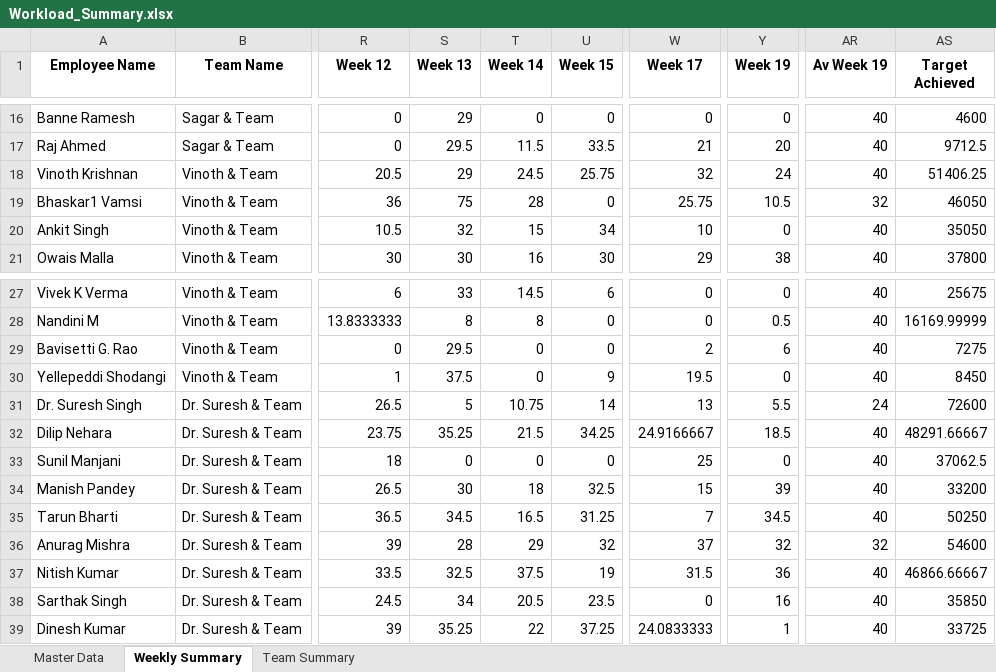
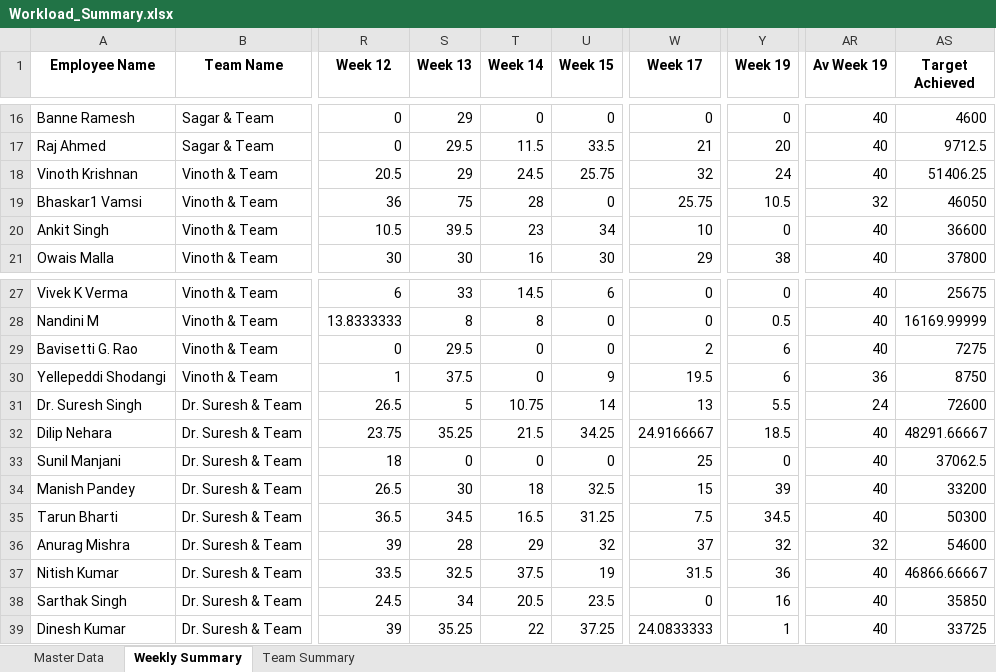
Before and after one commit to Dayakrishna/master, an Excel workbook: Workload_Summary.xlsx, sheet Weekly Summary, drawn as a sheet; only a part is shown, gaps mark what is left out; values as stored, in another font and other column widths than the file's, no borders; the diff names each change by its address in the sheet, - before the commit and + after, or states it on an @@ line.

```diff
--- a/Workload_Summary.xlsx (sheet Weekly Summary)
+++ b/Workload_Summary.xlsx (sheet Weekly Summary)
-S20 (Week 13): 32
+S20 (Week 13): 39.5
-T20 (Week 14): 15
+T20 (Week 14): 23
-AS20 (Target Achieved): 35050
+AS20 (Target Achieved): 36600
-Y30 (Week 19): 0
+Y30 (Week 19): 6
-AR30 (Av Week 19): 40
+AR30 (Av Week 19): 36
-AS30 (Target Achieved): 8450
+AS30 (Target Achieved): 8750
-W35 (Week 17): 7
+W35 (Week 17): 7.5
-AS35 (Target Achieved): 50250
+AS35 (Target Achieved): 50300
```
Also changed, not shown: sheet Master Data, sheet Team Summary, Budget_Comparison.xlsx.
